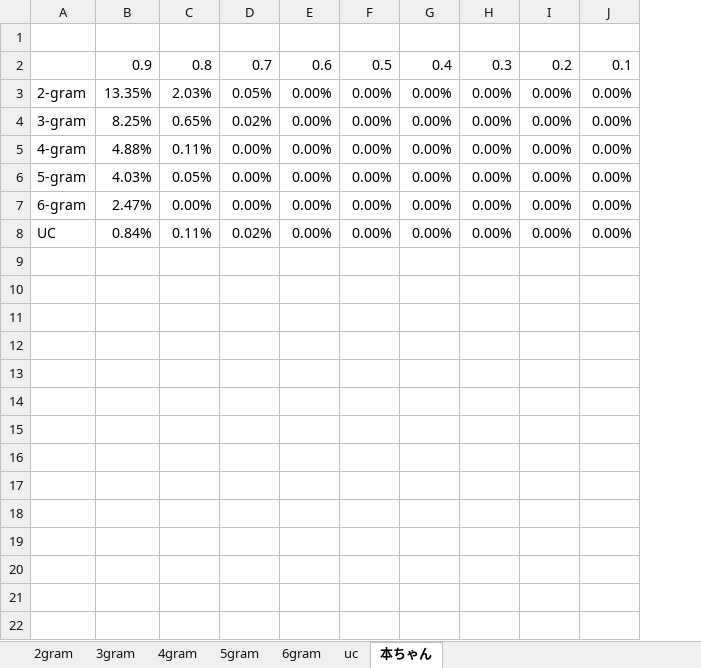
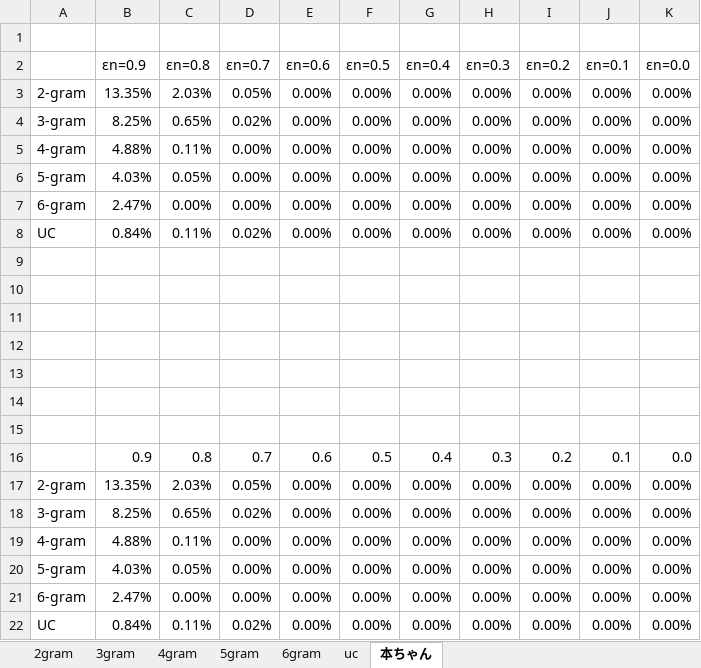
Before and after one commit to mitubaEX/research, an Excel workbook: docs/paper_experiment/FN/FN_each_birthmark.xlsx, sheet 本ちゃん, drawn as a sheet; values as stored, in another font and other column widths than the file's, no borders; charts and pictures not drawn; the diff names each change by its address in the sheet, - before the commit and + after, or states it on an @@ line.

```diff
--- a/docs/paper_experiment/FN/FN_each_birthmark.xlsx (sheet 本ちゃん)
+++ b/docs/paper_experiment/FN/FN_each_birthmark.xlsx (sheet 本ちゃん)
+column K, rows 16-22: 0.0 | 0.00% | 0.00% | 0.00% | 0.00% | 0.00% | 0.00%
+row 1: (empty)
+row 2:  | εn=0.9 | εn=0.8 | εn=0.7 | εn=0.6 | εn=0.5 | εn=0.4 | εn=0.3 | εn=0.2 | εn=0.1 | εn=0.0
+row 3: 2-gram | 13.35% | 2.03% | 0.05% | 0.00% | 0.00% | 0.00% | 0.00% | 0.00% | 0.00% | 0.00%
+row 4: 3-gram | 8.25% | 0.65% | 0.02% | 0.00% | 0.00% | 0.00% | 0.00% | 0.00% | 0.00% | 0.00%
+row 5: 4-gram | 4.88% | 0.11% | 0.00% | 0.00% | 0.00% | 0.00% | 0.00% | 0.00% | 0.00% | 0.00%
+row 6: 5-gram | 4.03% | 0.05% | 0.00% | 0.00% | 0.00% | 0.00% | 0.00% | 0.00% | 0.00% | 0.00%
+row 7: 6-gram | 2.47% | 0.00% | 0.00% | 0.00% | 0.00% | 0.00% | 0.00% | 0.00% | 0.00% | 0.00%
+row 8: UC | 0.84% | 0.11% | 0.02% | 0.00% | 0.00% | 0.00% | 0.00% | 0.00% | 0.00% | 0.00%
+row 9: (empty)
+row 10: (empty)
+row 11: (empty)
+row 12: (empty)
+row 13: (empty)
+row 14: (empty)
```
Also changed, not shown: charts or pictures, docs/paper_experiment/Accuracy/Accuracy_each_birthmark.xlsx, 7 other files.
